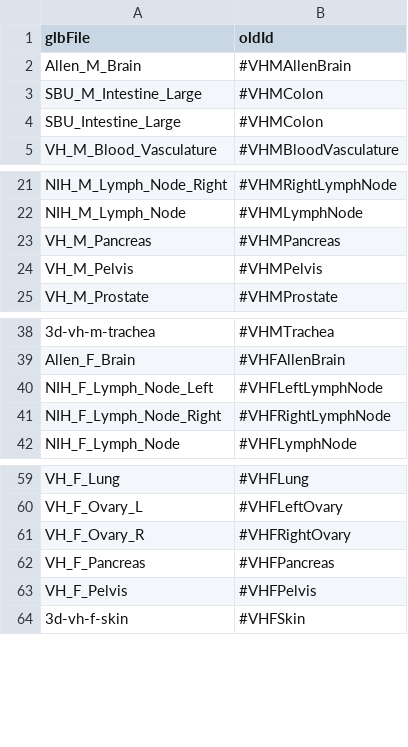
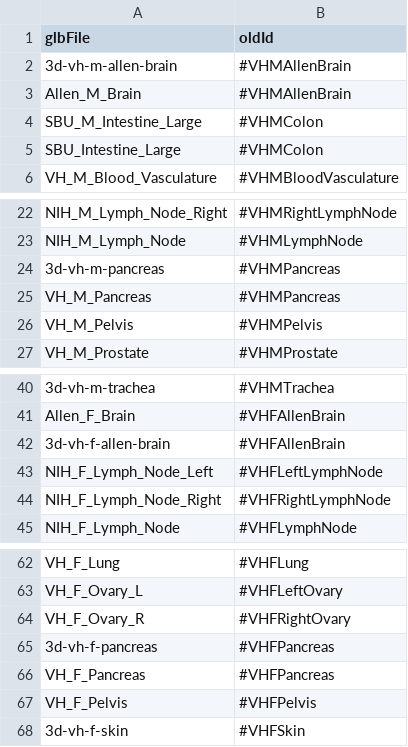
Before and after one commit to hubmapconsortium/hra-do-processor, a CSV file: src/migration/ccf-releases/ref-organ-lookup.csv, drawn as a sheet; only a part is shown, gaps mark what is left out; the diff names each change by its address in the sheet, - before the commit and + after, or states it on an @@ line.

Commit message:
Migration and doi updates for v2.0

```diff
--- a/src/migration/ccf-releases/ref-organ-lookup.csv
+++ b/src/migration/ccf-releases/ref-organ-lookup.csv
+row 2: 3d-vh-m-allen-brain | #VHMAllenBrain
+row 24: 3d-vh-m-pancreas | #VHMPancreas
+row 42: 3d-vh-f-allen-brain | #VHFAllenBrain
+row 65: 3d-vh-f-pancreas | #VHFPancreas
```
Also changed, not shown: src/migration/ccf-releases/2d-ftu-lookup.csv, 4 other files.
